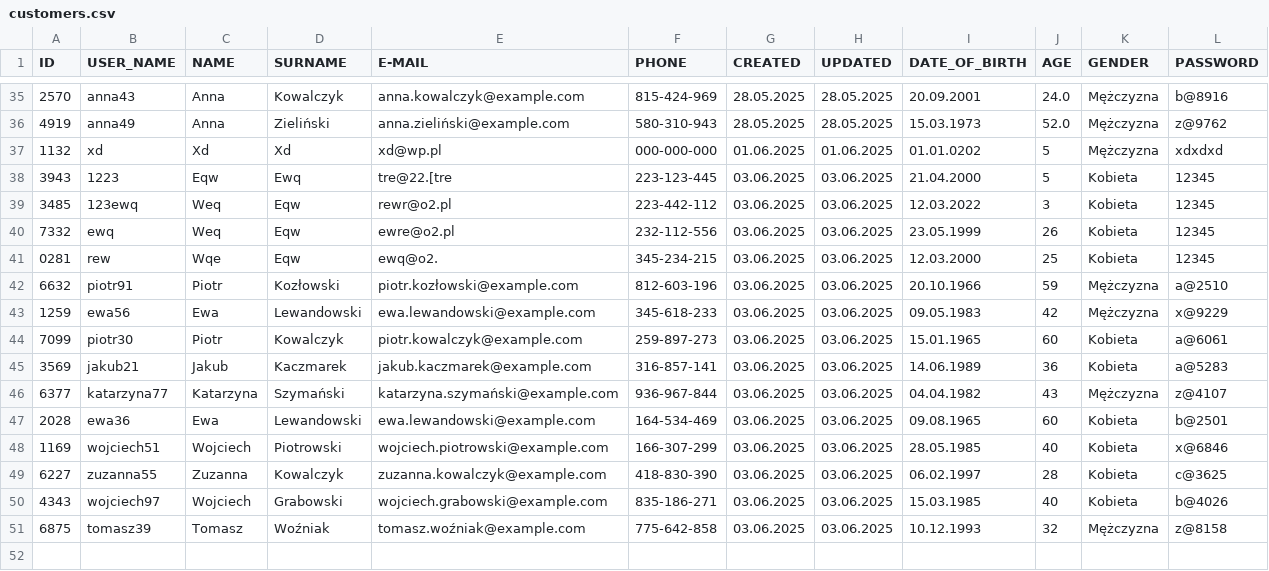
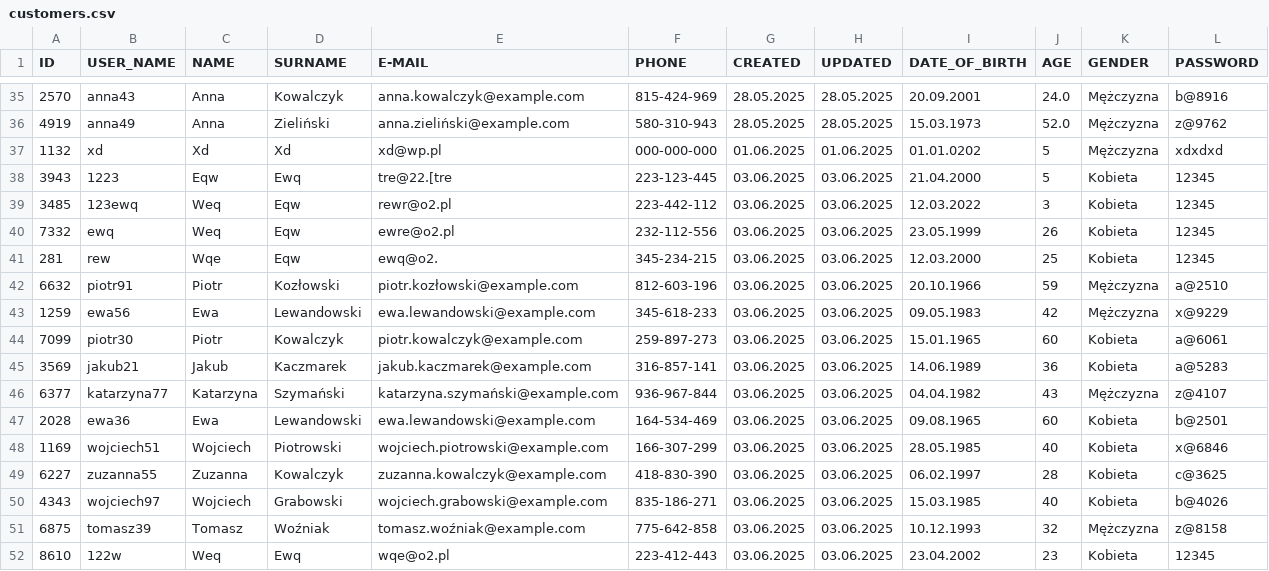
Before and after one commit to daniel22b/Pharmacy, a CSV file: customers.csv, drawn as a sheet; only a part is shown, gaps mark what is left out.

```diff
--- a/customers.csv
+++ b/customers.csv
@@ -40,3 +40,3 @@ ID,USER_NAME,NAME,SURNAME,E-MAIL,PHONE,CREATED,UPDATED,DATE_OF_BIRTH,AGE,GENDER,
 7332,ewq,Weq,Eqw,ewre@o2.pl,232-112-556,03.06.2025,03.06.2025,23.05.1999,26,Kobieta,12345
-0281,rew,Wqe,Eqw,ewq@o2.,345-234-215,03.06.2025,03.06.2025,12.03.2000,25,Kobieta,12345
+281,rew,Wqe,Eqw,ewq@o2.,345-234-215,03.06.2025,03.06.2025,12.03.2000,25,Kobieta,12345
 6632,piotr91,Piotr,Kozłowski,piotr.kozłowski@example.com,812-603-196,03.06.2025,03.06.2025,20.10.1966,59,Mężczyzna,a@2510
@@ -51 +51,2 @@ ID,USER_NAME,NAME,SURNAME,E-MAIL,PHONE,CREATED,UPDATED,DATE_OF_BIRTH,AGE,GENDER,
 6875,tomasz39,Tomasz,Woźniak,tomasz.woźniak@example.com,775-642-858,03.06.2025,03.06.2025,10.12.1993,32,Mężczyzna,z@8158
+8610,122w,Weq,Ewq,wqe@o2.pl,223-412-443,03.06.2025,03.06.2025,23.04.2002,23,Kobieta,12345
```
Also changed, not shown: address.csv, 1 other file.
